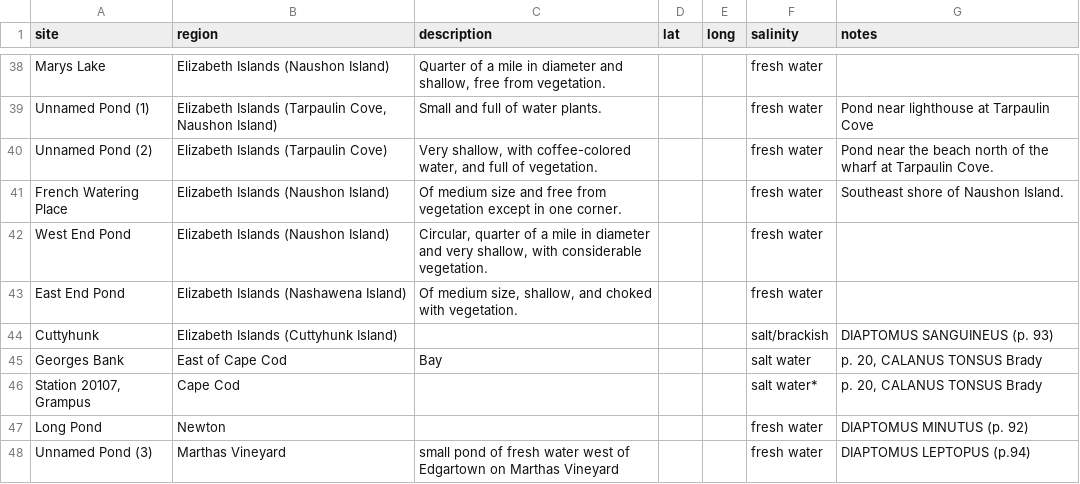
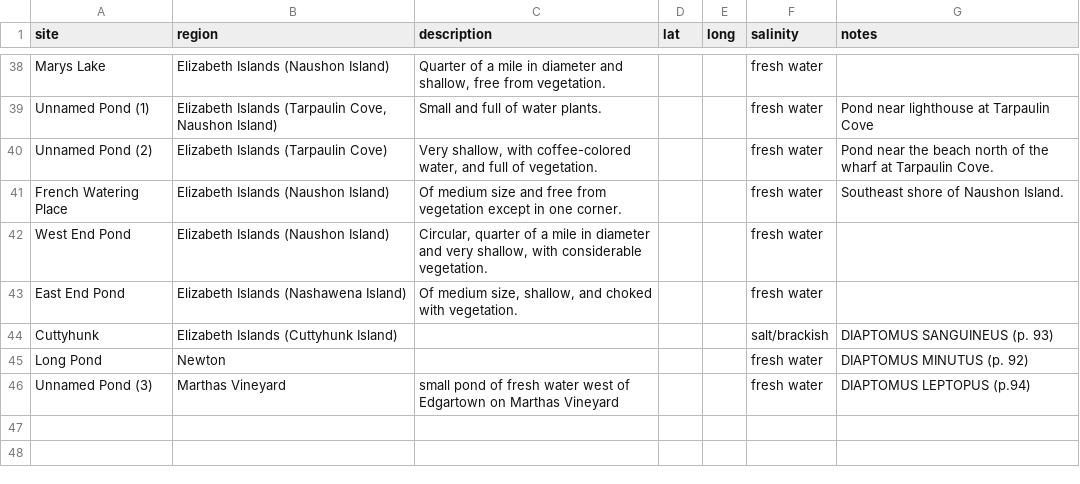
Before and after one commit to ZoopEcoEvo/wilson_copepods, a CSV file: Raw_data/site_data.csv, drawn as a sheet; only a part is shown, gaps mark what is left out; the diff names each change by its address in the sheet, - before the commit and + after, or states it on an @@ line.

Commit message:
removed calanus tonsus

```diff
--- a/Raw_data/site_data.csv
+++ b/Raw_data/site_data.csv
-row 45: Georges Bank | East of Cape Cod | Bay |  |  | salt water | p. 20, CALANUS TONSUS Brady
-row 46: Station 20107, Grampus | Cape Cod |  |  |  | salt water* | p. 20, CALANUS TONSUS Brady
```
